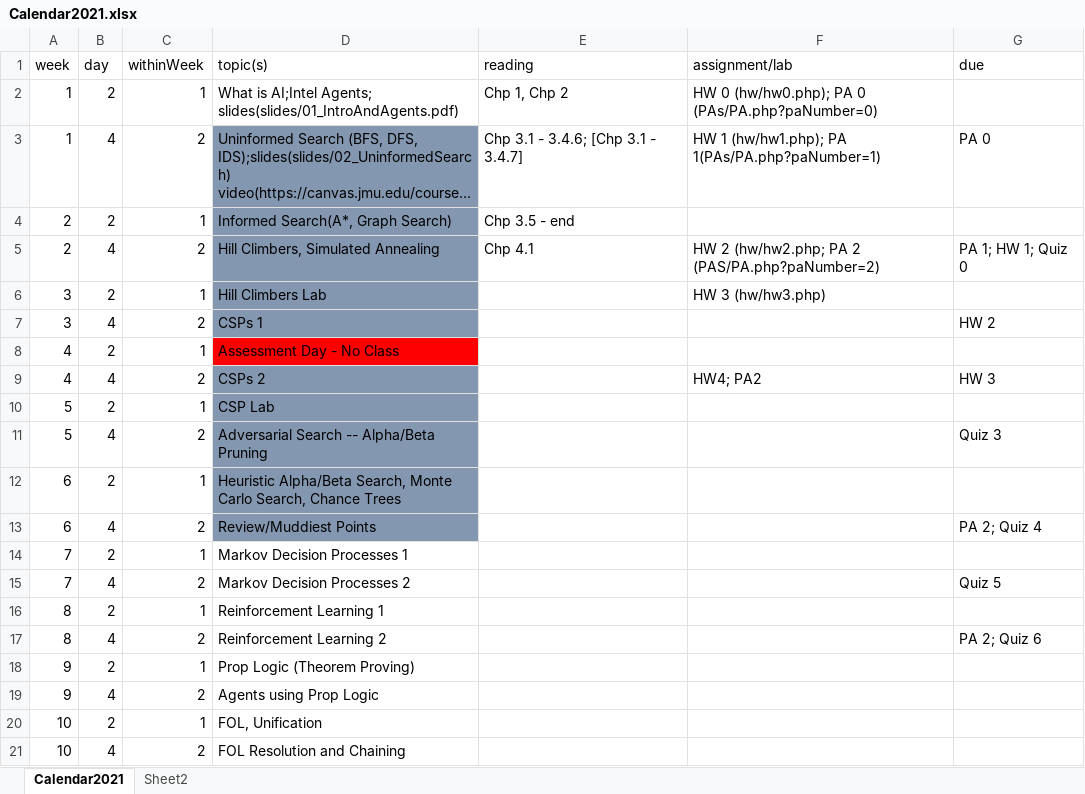
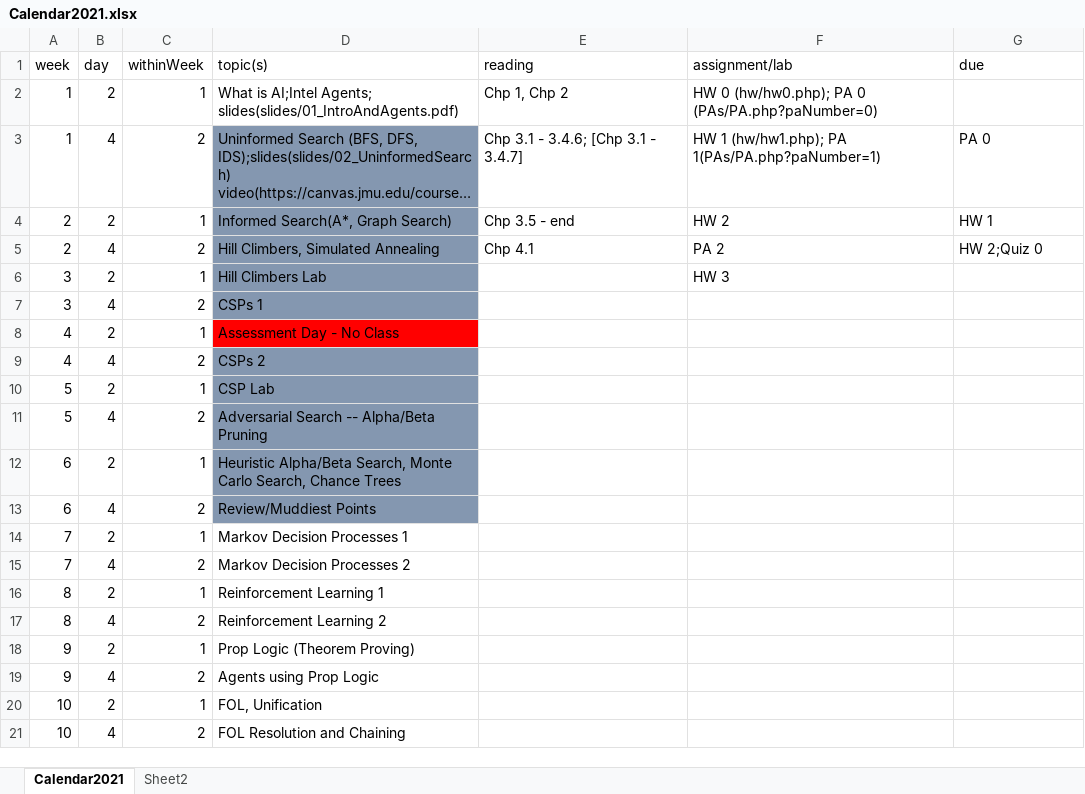
Before and after one commit to molloykp/AIClass, an Excel workbook: wwwMolloy/Calendar2021.xlsx, sheet Calendar2021, drawn as a sheet; only a part is shown; long unchanged cells end in …; values as stored, in another font and other column widths than the file's, no borders; the diff names each change by its address in the sheet, - before the commit and + after, or states it on an @@ line.

```diff
--- a/wwwMolloy/Calendar2021.xlsx (sheet Calendar2021)
+++ b/wwwMolloy/Calendar2021.xlsx (sheet Calendar2021)
-F4 (assignment/lab): (empty)
+F4 (assignment/lab): HW 2
-G4 (due): (empty)
+G4 (due): HW 1
-F5 (assignment/lab): HW 2 (hw/hw2.php; PA 2 (PAS/PA.php?paNumber=2)
+F5 (assignment/lab): PA 2
-G5 (due): PA 1; HW 1; Quiz 0
+G5 (due): HW 2;Quiz 0
-F6 (assignment/lab): HW 3 (hw/hw3.php)
+F6 (assignment/lab): HW 3
-G7 (due): HW 2
+G7 (due): (empty)
-F9 (assignment/lab): HW4; PA2
+F9 (assignment/lab): (empty)
-G9 (due): HW 3
+G9 (due): (empty)
-G11 (due): Quiz 3
+G11 (due): (empty)
-G13 (due): PA 2; Quiz 4
+G13 (due): (empty)
-G15 (due): Quiz 5
+G15 (due): (empty)
-G17 (due): PA 2; Quiz 6
+G17 (due): (empty)
```
Also changed, not shown: 2 other files.
